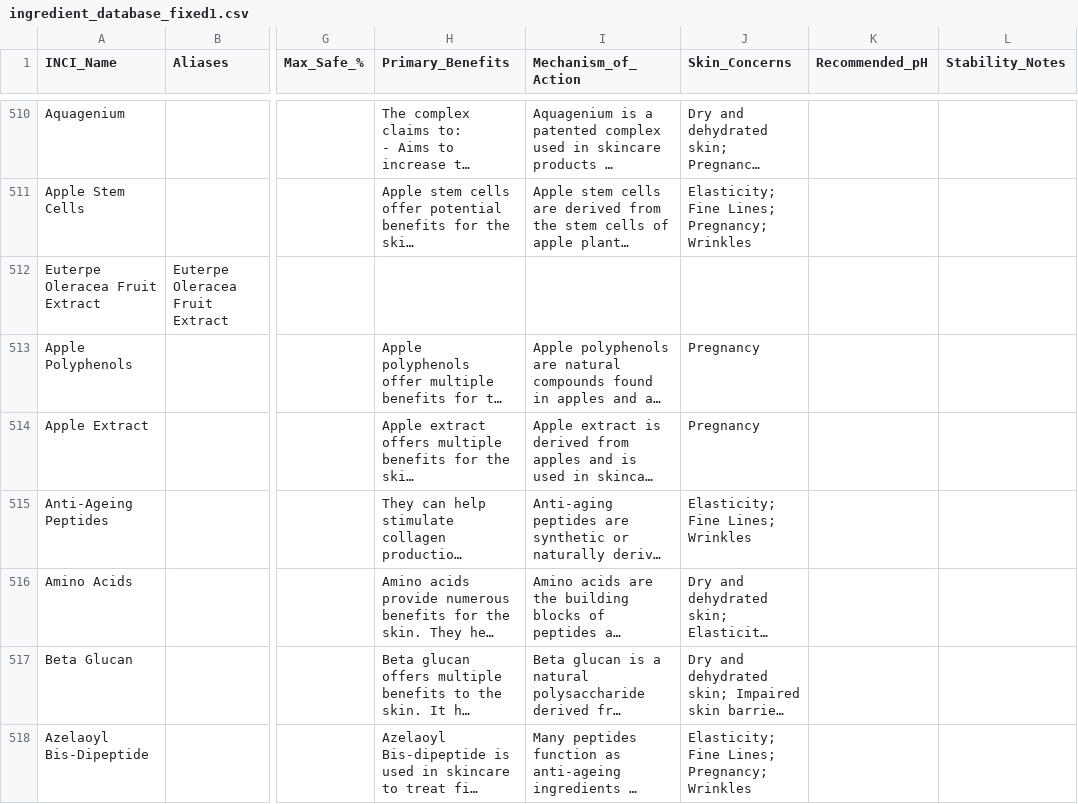
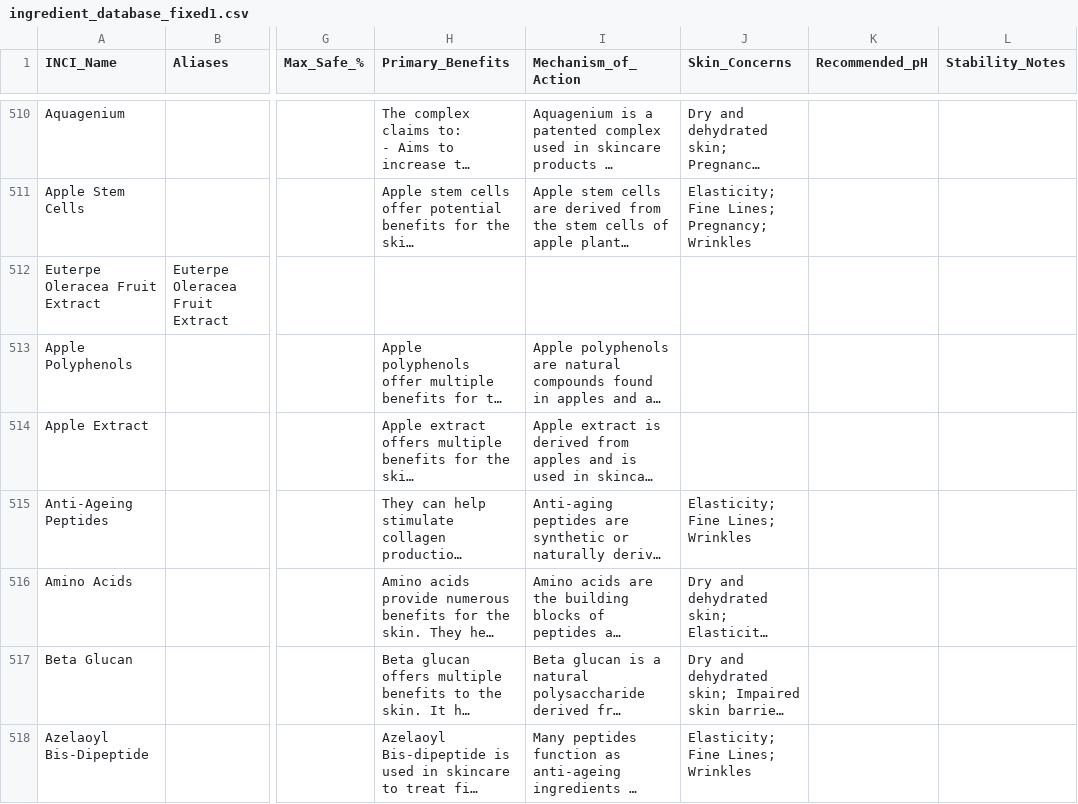
Before and after one commit to priyanka29chakraborty-source/skincare-calculator, a CSV file: app-main/backend/database/ingredient_database_fixed1.csv, drawn as a sheet; only a part is shown, gaps mark what is left out; long unchanged cells end in …; the diff covers the shown part only; the diff names each change by its address in the sheet, - before the commit and + after, or states it on an @@ line.

```diff
--- a/app-main/backend/database/ingredient_database_fixed1.csv
+++ b/app-main/backend/database/ingredient_database_fixed1.csv
-J513:J514 (Skin_Concerns): Pregnancy
+J513:J514 (Skin_Concerns): (empty)
-J518 (Skin_Concerns): Elasticity; Fine Lines; Pregnancy; Wrinkles
+J518 (Skin_Concerns): Elasticity; Fine Lines; Wrinkles
```
Also changed, not shown: 21 edited cells elsewhere in this file.
